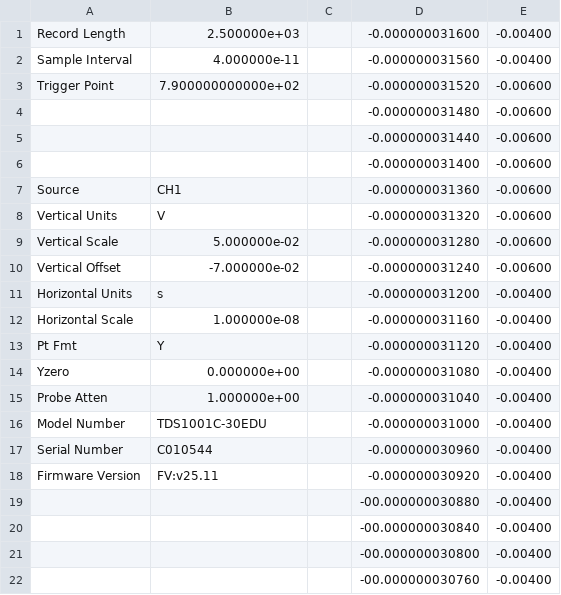
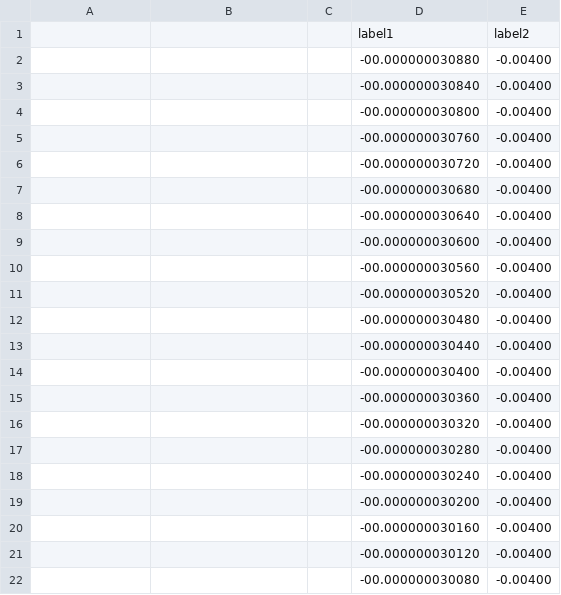
Before and after one commit to brenopelegrin/lab-avancado1, a CSV file: velocidade_da_luz/pulsos/1/dados_1.csv, drawn as a sheet; only a part is shown; the shorter side is filled out with more unchanged rows; removed rows and columns are numbered as before the commit, all else as after; the diff names each change by its address in the sheet, - before the commit and + after, or states it on an @@ line.

Commit message:
feat: parsed csv pulso

```diff
--- a/velocidade_da_luz/pulsos/1/dados_1.csv
+++ b/velocidade_da_luz/pulsos/1/dados_1.csv
-row 1: Record Length | 2.500000e+03 |  | -0.000000031600 | -0.00400
-row 2: Sample Interval | 4.000000e-11 |  | -0.000000031560 | -0.00400
-row 3: Trigger Point | 7.900000000000e+02 |  | -0.000000031520 | -0.00600
-row 4:  |  |  | -0.000000031480 | -0.00600
-row 5:  |  |  | -0.000000031440 | -0.00600
-row 6:  |  |  | -0.000000031400 | -0.00600
-row 7: Source | CH1 |  | -0.000000031360 | -0.00600
-row 8: Vertical Units | V |  | -0.000000031320 | -0.00600
-row 9: Vertical Scale | 5.000000e-02 |  | -0.000000031280 | -0.00600
-row 10: Vertical Offset | -7.000000e-02 |  | -0.000000031240 | -0.00600
-row 11: Horizontal Units | s |  | -0.000000031200 | -0.00400
-row 12: Horizontal Scale | 1.000000e-08 |  | -0.000000031160 | -0.00400
-row 13: Pt Fmt | Y |  | -0.000000031120 | -0.00400
-row 14: Yzero | 0.000000e+00 |  | -0.000000031080 | -0.00400
-row 15: Probe Atten | 1.000000e+00 |  | -0.000000031040 | -0.00400
-row 16: Model Number | TDS1001C-30EDU |  | -0.000000031000 | -0.00400
-row 17: Serial Number | C010544 |  | -0.000000030960 | -0.00400
-row 18: Firmware Version | FV:v25.11 |  | -0.000000030920 | -0.00400
+row 1:  |  |  | label1 | label2
```
Also changed, not shown: 3 other files.
